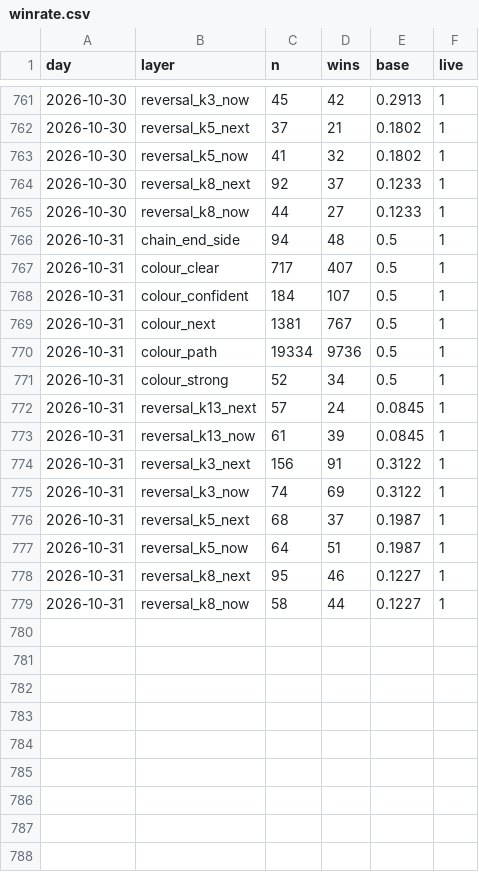
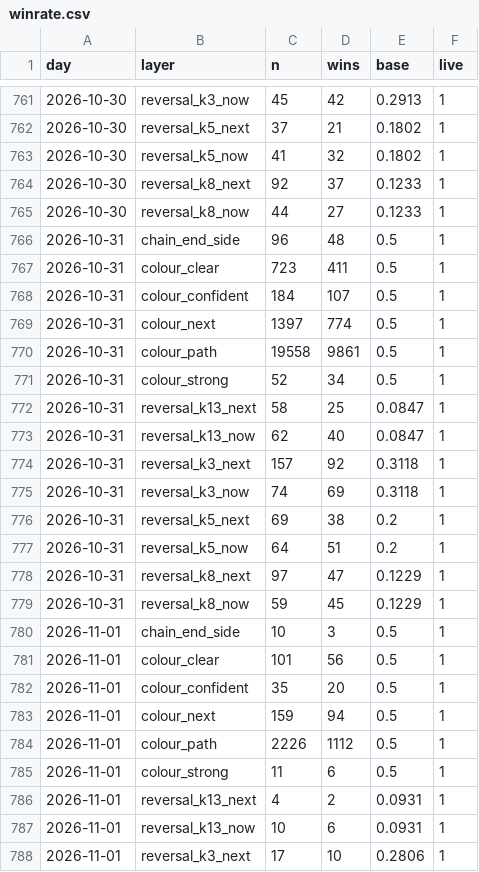
Before and after one commit to msmadanni88/trading-math-model, a CSV file: ledger/winrate.csv, drawn as a sheet; only a part is shown, gaps mark what is left out; the diff covers the shown part only.

```diff
--- a/ledger/winrate.csv
+++ b/ledger/winrate.csv
@@ -765,15 +765,24 @@ day,layer,n,wins,base,live
 2026-10-30,reversal_k8_now,44,27,0.1233,1
-2026-10-31,chain_end_side,94,48,0.5,1
-2026-10-31,colour_clear,717,407,0.5,1
+2026-10-31,chain_end_side,96,48,0.5,1
+2026-10-31,colour_clear,723,411,0.5,1
 2026-10-31,colour_confident,184,107,0.5,1
-2026-10-31,colour_next,1381,767,0.5,1
-2026-10-31,colour_path,19334,9736,0.5,1
+2026-10-31,colour_next,1397,774,0.5,1
+2026-10-31,colour_path,19558,9861,0.5,1
 2026-10-31,colour_strong,52,34,0.5,1
-2026-10-31,reversal_k13_next,57,24,0.0845,1
-2026-10-31,reversal_k13_now,61,39,0.0845,1
-2026-10-31,reversal_k3_next,156,91,0.3122,1
-2026-10-31,reversal_k3_now,74,69,0.3122,1
-2026-10-31,reversal_k5_next,68,37,0.1987,1
-2026-10-31,reversal_k5_now,64,51,0.1987,1
-2026-10-31,reversal_k8_next,95,46,0.1227,1
-2026-10-31,reversal_k8_now,58,44,0.1227,1
+2026-10-31,reversal_k13_next,58,25,0.0847,1
+2026-10-31,reversal_k13_now,62,40,0.0847,1
+2026-10-31,reversal_k3_next,157,92,0.3118,1
+2026-10-31,reversal_k3_now,74,69,0.3118,1
+2026-10-31,reversal_k5_next,69,38,0.2,1
+2026-10-31,reversal_k5_now,64,51,0.2,1
+2026-10-31,reversal_k8_next,97,47,0.1229,1
+2026-10-31,reversal_k8_now,59,45,0.1229,1
+2026-11-01,chain_end_side,10,3,0.5,1
+2026-11-01,colour_clear,101,56,0.5,1
+2026-11-01,colour_confident,35,20,0.5,1
+2026-11-01,colour_next,159,94,0.5,1
+2026-11-01,colour_path,2226,1112,0.5,1
+2026-11-01,colour_strong,11,6,0.5,1
+2026-11-01,reversal_k13_next,4,2,0.0931,1
+2026-11-01,reversal_k13_now,10,6,0.0931,1
+2026-11-01,reversal_k3_next,17,10,0.2806,1
```
Also changed, not shown: 5 added rows elsewhere in this file, calls/2026-10-31.csv, candles/2026-10-31.csv, 14 other files.
